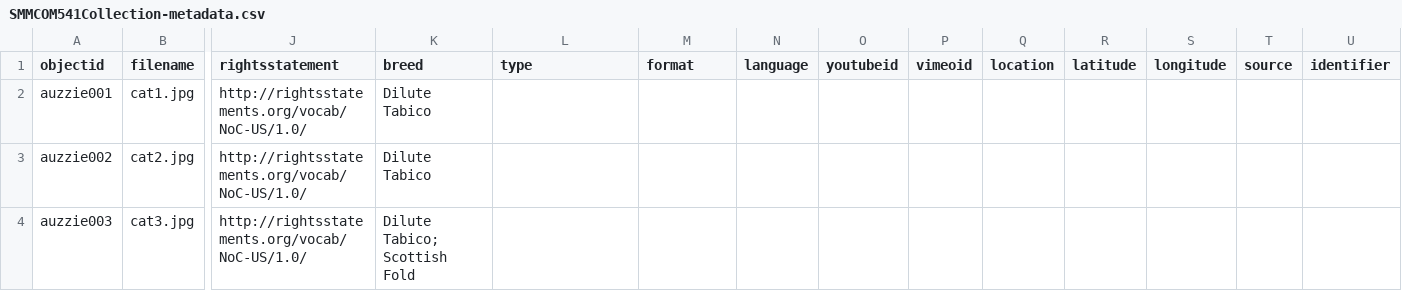
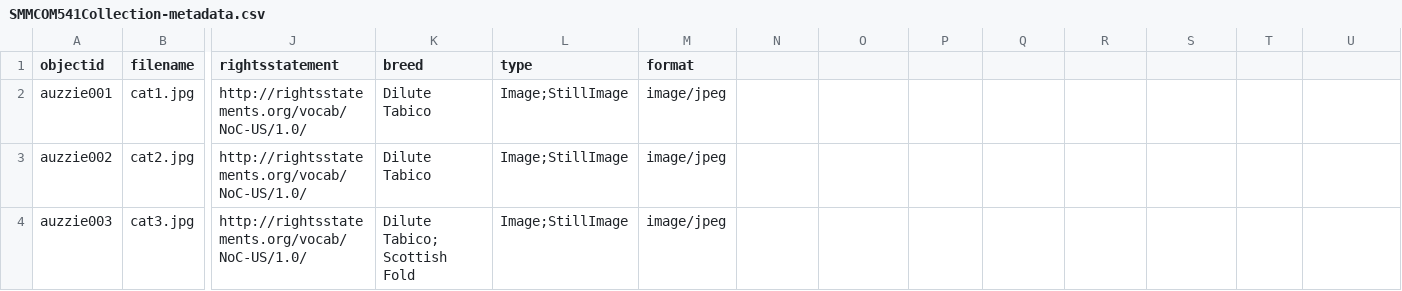
Before and after one commit to smurphy13IIT/COM541-collectionbuilder, a CSV file: _data/SMMCOM541Collection-metadata.csv, drawn as a sheet; only a part is shown, gaps mark what is left out; the diff names each change by its address in the sheet, - before the commit and + after, or states it on an @@ line.

Commit message:
Add files via upload

```diff
--- a/_data/SMMCOM541Collection-metadata.csv
+++ b/_data/SMMCOM541Collection-metadata.csv
-N1: language
+N1: (empty)
-O1: youtubeid
+O1: (empty)
-P1: vimeoid
+P1: (empty)
-Q1: location
+Q1: (empty)
-R1: latitude
+R1: (empty)
-S1: longitude
+S1: (empty)
-T1: source
+T1: (empty)
-U1: identifier
+U1: (empty)
-L2:L4 (type): (empty)
+L2:L4 (type): Image;StillImage
-M2:M4 (format): (empty)
+M2:M4 (format): image/jpeg
```
